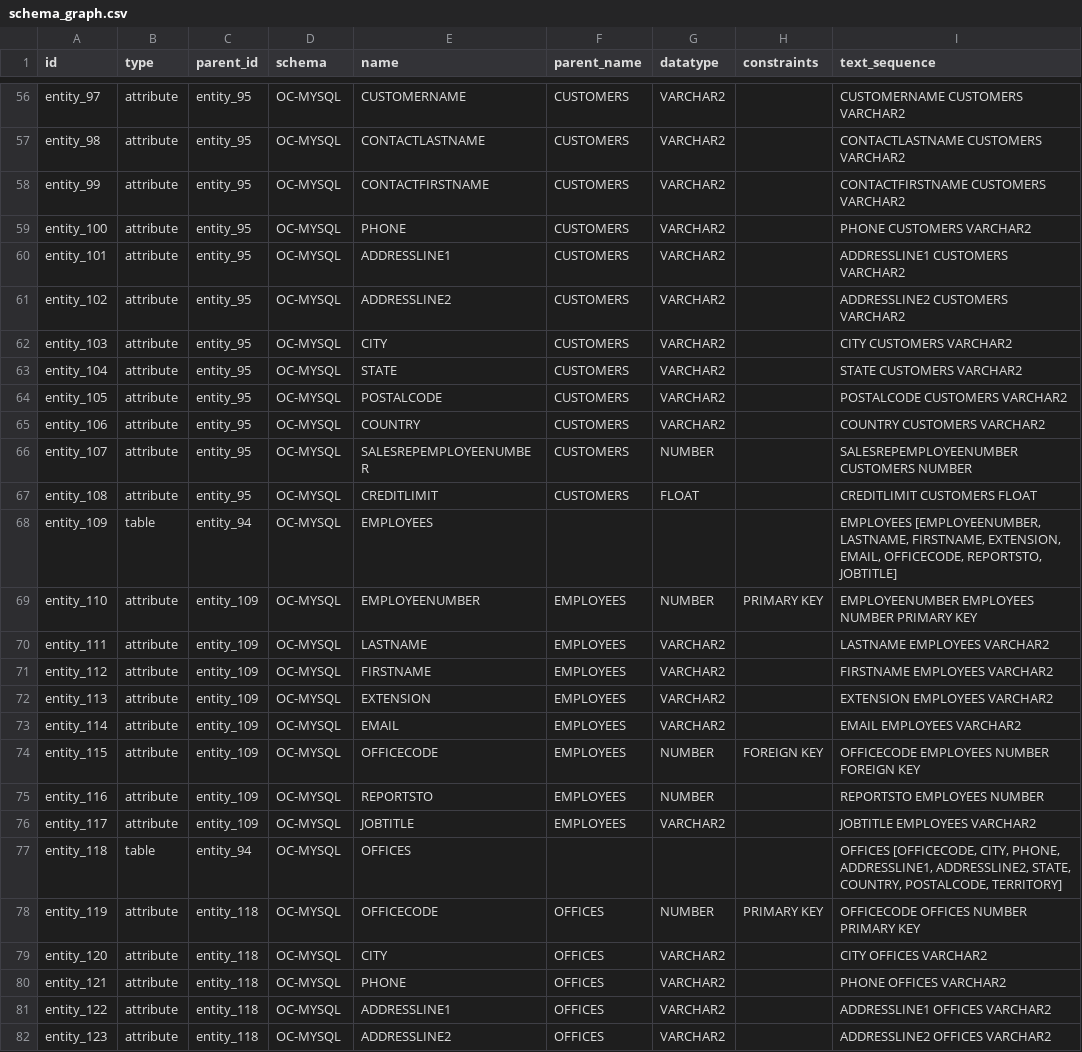
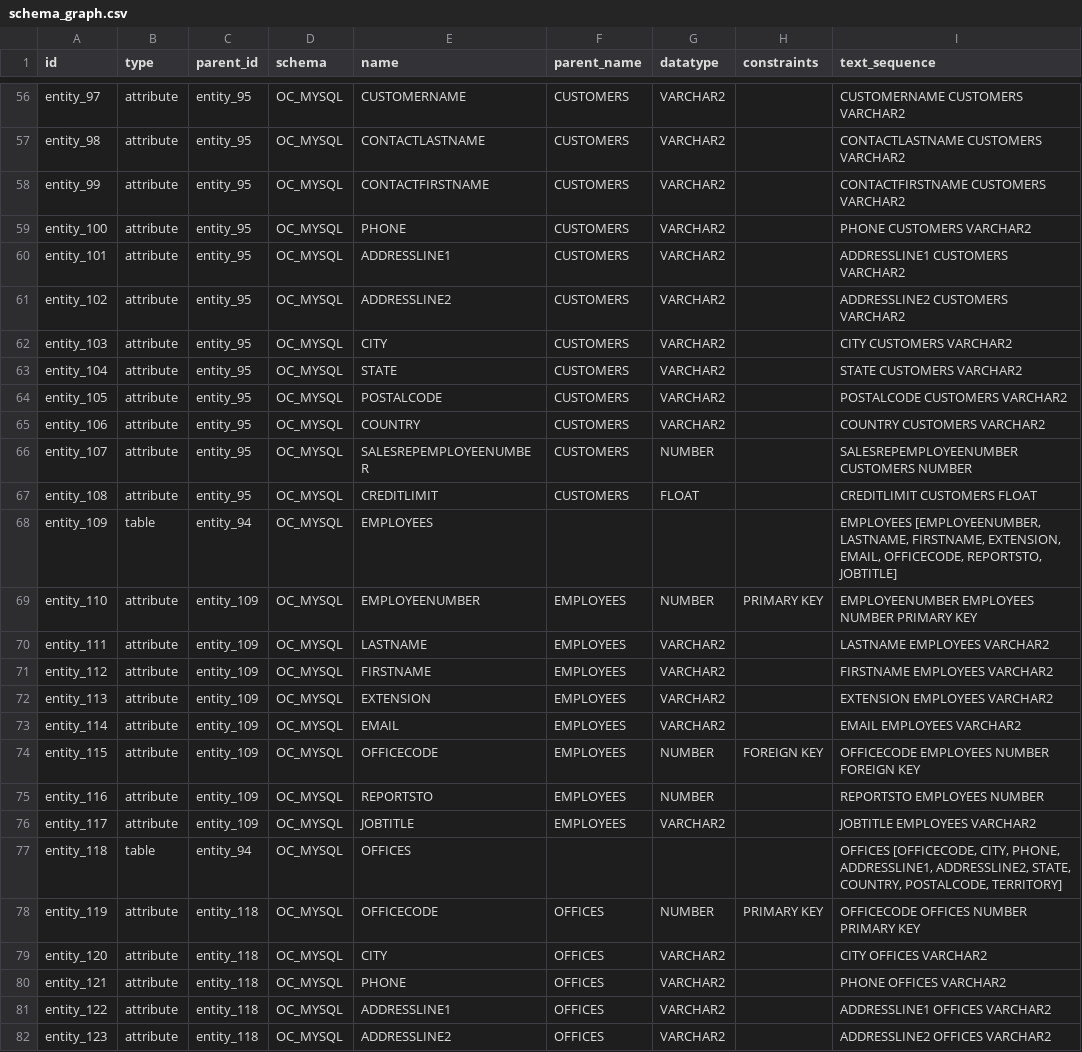
Before and after one commit to THKoeln-ICCT-BigDataAnalytics/DataIntegration, a CSV file: data/OC3/schema_graph.csv, drawn as a sheet; only a part is shown, gaps mark what is left out; the diff covers the shown part only; the diff names each change by its address in the sheet, - before the commit and + after, or states it on an @@ line.

Commit message:
Update schema_graph.csv

```diff
--- a/data/OC3/schema_graph.csv
+++ b/data/OC3/schema_graph.csv
-D56:D82 (schema): OC-MYSQL
+D56:D82 (schema): OC_MYSQL
```
Also changed, not shown: 139 edited cells elsewhere in this file.
